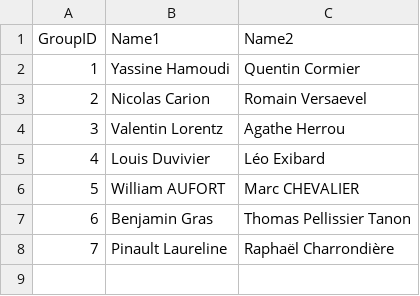
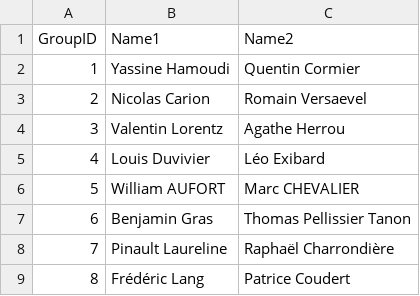
Before and after one commit to dcoeurjo/lectureDG, a CSV file: assignments/ShapeIndexing/ens2015/groups.csv, drawn as a sheet.

Commit message:
group added

```diff
--- a/assignments/ShapeIndexing/ens2015/groups.csv
+++ b/assignments/ShapeIndexing/ens2015/groups.csv
@@ -8 +8,2 @@ GroupID,Name1,Name2
 7, Pinault Laureline,Raphaël Charrondière
+8, Frédéric Lang, Patrice Coudert
```
